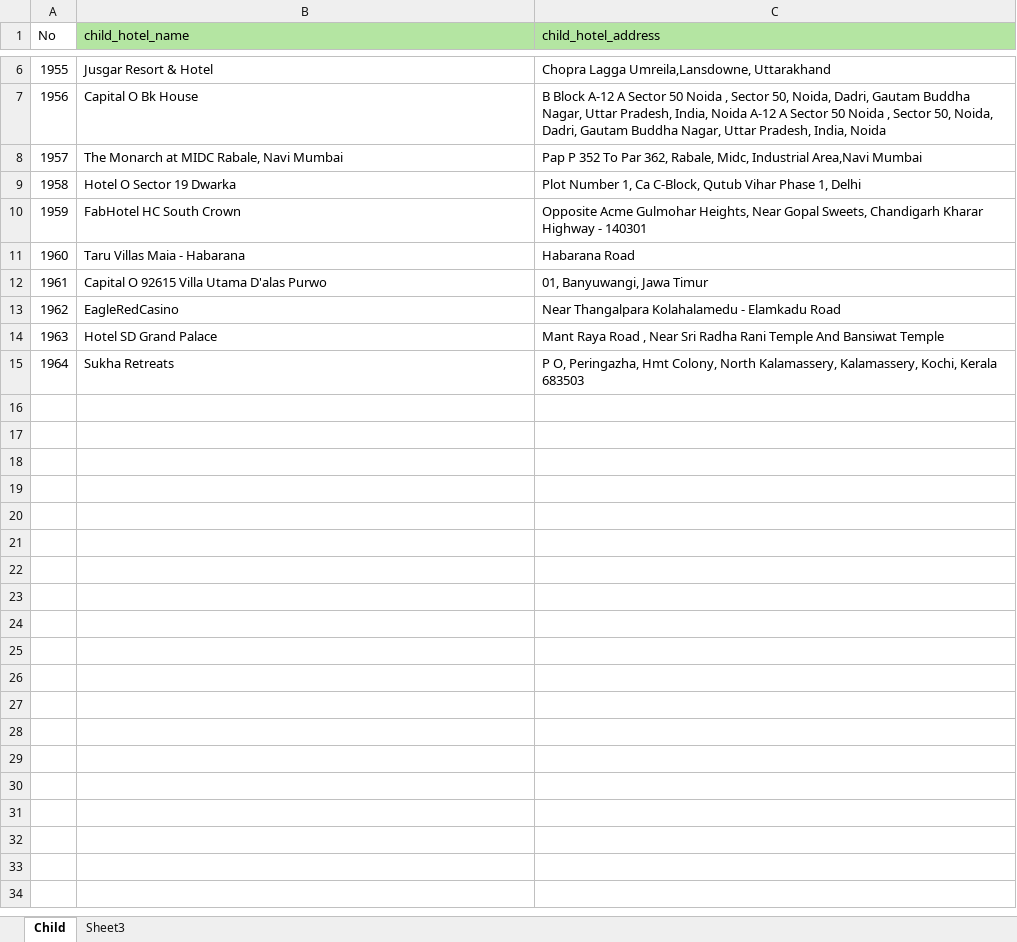
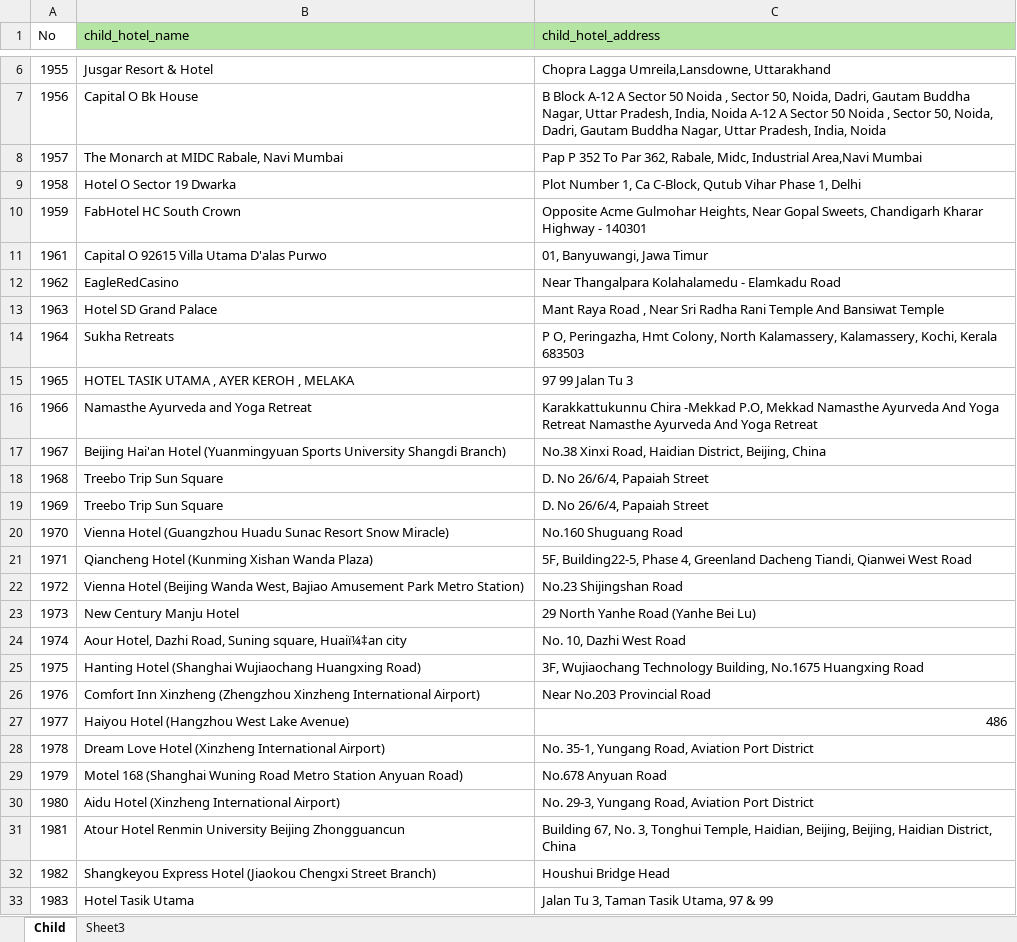
Before and after one commit to PuuGoo/hotel_search_v2, an Excel workbook: Child.xlsx, sheet Child, drawn as a sheet; only a part is shown, gaps mark what is left out; values as stored, in another font and other column widths than the file's, no borders; removed rows and columns are numbered as before the commit, all else as after; the diff names each change by its address in the sheet, - before the commit and + after, or states it on an @@ line.

```diff
--- a/Child.xlsx (sheet Child)
+++ b/Child.xlsx (sheet Child)
-row 11: 1960 | Taru Villas Maia - Habarana | Habarana Road
+row 15: 1965 | HOTEL TASIK UTAMA , AYER KEROH , MELAKA | 97 99 Jalan Tu 3
+row 16: 1966 | Namasthe Ayurveda and Yoga Retreat | Karakkattukunnu Chira -Mekkad P.O, Mekkad Namasthe Ayurveda And Yoga Retreat Namasthe Ayurveda And Yoga Retreat
+row 17: 1967 | Beijing Hai'an Hotel (Yuanmingyuan Sports University Shangdi Branch) | No.38 Xinxi Road, Haidian District, Beijing, China
+row 18: 1968 | Treebo Trip Sun Square | D. No 26/6/4, Papaiah Street
+row 19: 1969 | Treebo Trip Sun Square | D. No 26/6/4, Papaiah Street
+row 20: 1970 | Vienna Hotel (Guangzhou Huadu Sunac Resort Snow Miracle) | No.160 Shuguang Road
+row 21: 1971 | Qiancheng Hotel (Kunming Xishan Wanda Plaza) | 5F, Building22-5, Phase 4, Greenland Dacheng Tiandi, Qianwei West Road
+row 22: 1972 | Vienna Hotel (Beijing Wanda West, Bajiao Amusement Park Metro Station) | No.23 Shijingshan Road
+row 23: 1973 | New Century Manju Hotel | 29 North Yanhe Road (Yanhe Bei Lu)
+row 24: 1974 | Aour Hotel, Dazhi Road, Suning square, Huaiï¼‡an city | No. 10, Dazhi West Road
+row 25: 1975 | Hanting Hotel (Shanghai Wujiaochang Huangxing Road) | 3F, Wujiaochang Technology Building, No.1675 Huangxing Road
+row 26: 1976 | Comfort Inn Xinzheng (Zhengzhou Xinzheng International Airport) | Near No.203 Provincial Road
+row 27: 1977 | Haiyou Hotel (Hangzhou West Lake Avenue) | 486
+row 28: 1978 | Dream Love Hotel (Xinzheng International Airport) | No. 35-1, Yungang Road, Aviation Port District
+row 29: 1979 | Motel 168 (Shanghai Wuning Road Metro Station Anyuan Road) | No.678 Anyuan Road
+row 30: 1980 | Aidu Hotel (Xinzheng International Airport) | No. 29-3, Yungang Road, Aviation Port District
+row 31: 1981 | Atour Hotel Renmin University Beijing Zhongguancun | Building 67, No. 3, Tonghui Temple, Haidian, Beijing, Beijing, Haidian District, China
+row 32: 1982 | Shangkeyou Express Hotel (Jiaokou Chengxi Street Branch) | Houshui Bridge Head
+row 33: 1983 | Hotel Tasik Utama | Jalan Tu 3, Taman Tasik Utama, 97 & 99
```
Also changed, not shown: 1 other file.
